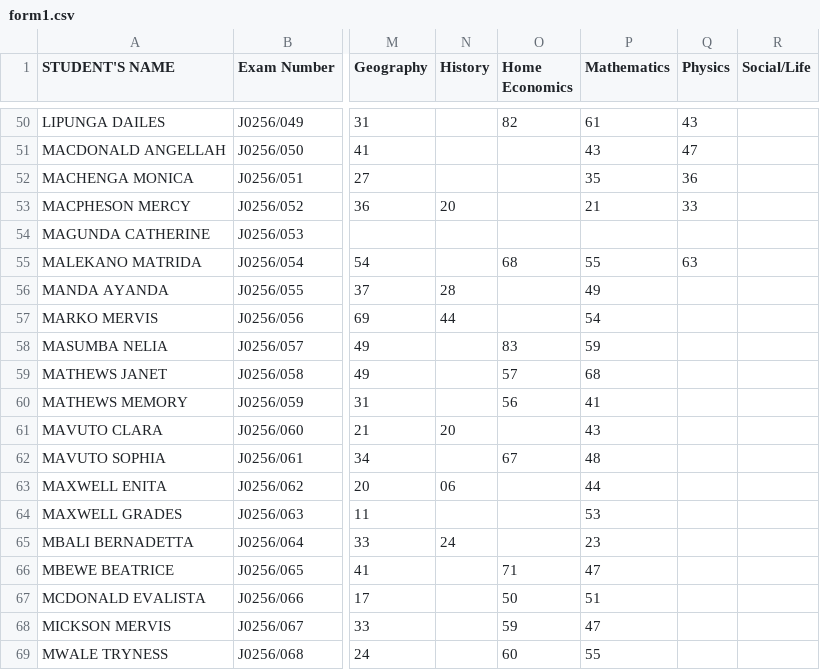
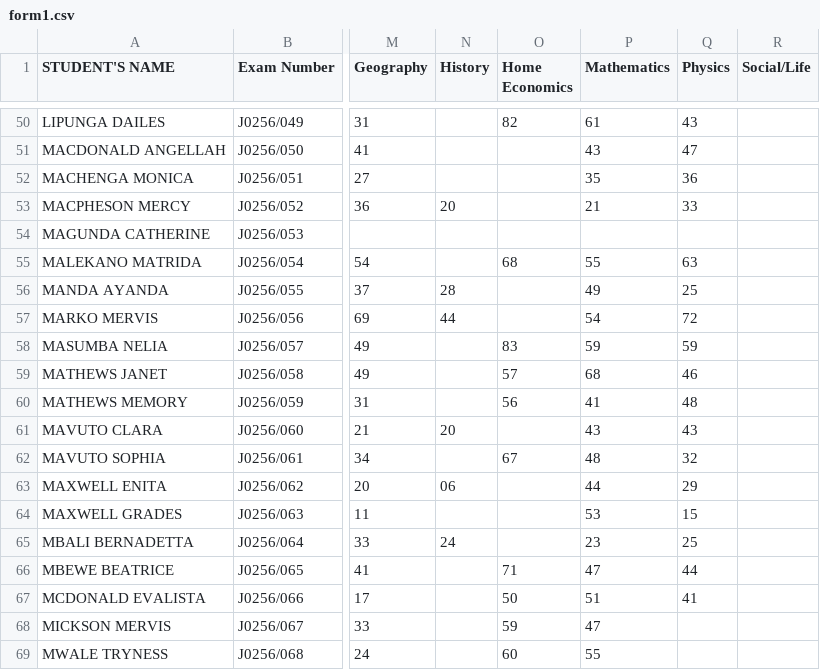
Before and after one commit to enitac/c, a CSV file: form1.csv, drawn as a sheet; only a part is shown, gaps mark what is left out; the diff names each change by its address in the sheet, - before the commit and + after, or states it on an @@ line.

Commit message:
Update: form1 - Physics (9/21/2026, 2:56:52 AM)

```diff
--- a/form1.csv
+++ b/form1.csv
-Q56 (Physics): (empty)
+Q56 (Physics): 25
-Q57 (Physics): (empty)
+Q57 (Physics): 72
-Q58 (Physics): (empty)
+Q58 (Physics): 59
-Q59 (Physics): (empty)
+Q59 (Physics): 46
-Q60 (Physics): (empty)
+Q60 (Physics): 48
-Q61 (Physics): (empty)
+Q61 (Physics): 43
-Q62 (Physics): (empty)
+Q62 (Physics): 32
-Q63 (Physics): (empty)
+Q63 (Physics): 29
-Q64 (Physics): (empty)
+Q64 (Physics): 15
-Q65 (Physics): (empty)
+Q65 (Physics): 25
-Q66 (Physics): (empty)
+Q66 (Physics): 44
-Q67 (Physics): (empty)
+Q67 (Physics): 41
```
